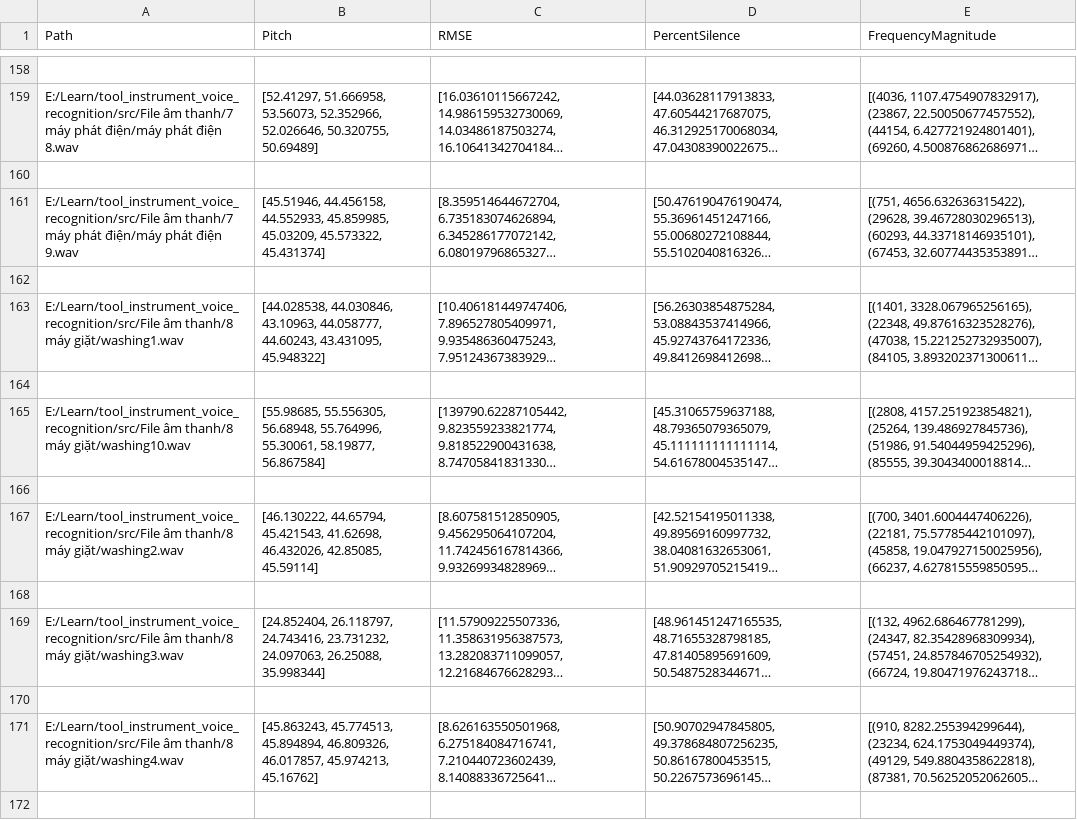
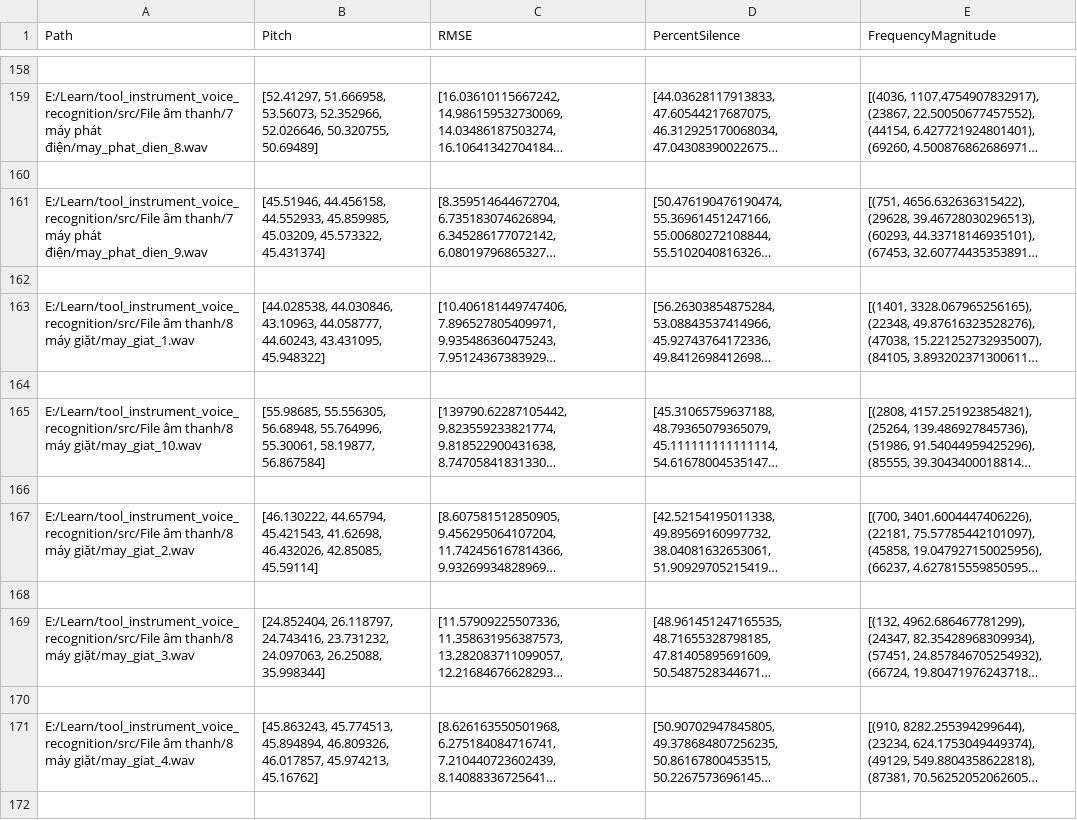
Before and after one commit to trickstarcandina/tool_instrument_voice_recognition, a CSV file: src/CSDLDPT.csv, drawn as a sheet; only a part is shown, gaps mark what is left out; long unchanged cells end in …; the diff covers the shown part only; the diff names each change by its address in the sheet, - before the commit and + after, or states it on an @@ line.

```diff
--- a/src/CSDLDPT.csv
+++ b/src/CSDLDPT.csv
-A159 (Path): …máy phát điện/máy phát điện 8.wav
+A159 (Path): …máy phát điện/may_phat_dien_8.wav
-A161 (Path): …máy phát điện/máy phát điện 9.wav
+A161 (Path): …máy phát điện/may_phat_dien_9.wav
-A163 (Path): …thanh/8 máy giặt/washing1.wav
+A163 (Path): …thanh/8 máy giặt/may_giat_1.wav
-A165 (Path): …thanh/8 máy giặt/washing10.wav
+A165 (Path): …thanh/8 máy giặt/may_giat_10.wav
-A167 (Path): …thanh/8 máy giặt/washing2.wav
+A167 (Path): …thanh/8 máy giặt/may_giat_2.wav
-A169 (Path): …thanh/8 máy giặt/washing3.wav
+A169 (Path): …thanh/8 máy giặt/may_giat_3.wav
-A171 (Path): …thanh/8 máy giặt/washing4.wav
+A171 (Path): …thanh/8 máy giặt/may_giat_4.wav
```
Also changed, not shown: 53 edited cells elsewhere in this file.
